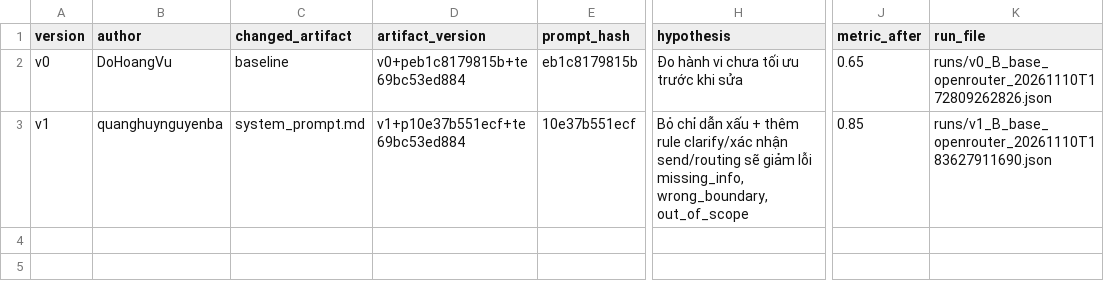
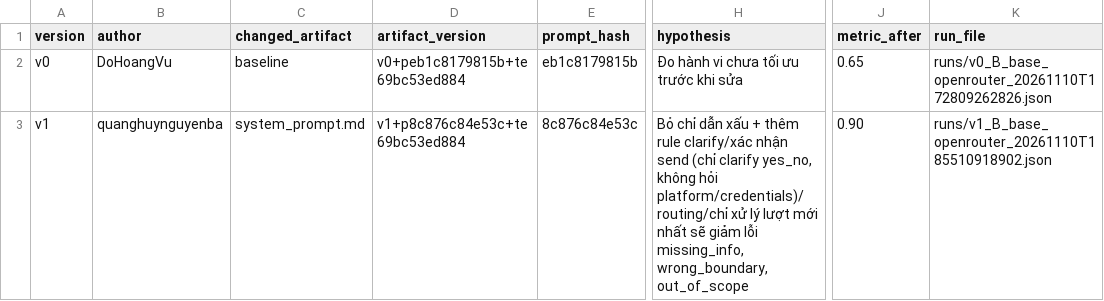
Before and after one commit to VinUni-AI20k/Day03-Prompt-Engineering-Tool-Calling-Labs-student, a CSV file: starter_v0/artifacts/version_log.csv, drawn as a sheet; only a part is shown, gaps mark what is left out; the diff names each change by its address in the sheet, - before the commit and + after, or states it on an @@ line.

```diff
--- a/starter_v0/artifacts/version_log.csv
+++ b/starter_v0/artifacts/version_log.csv
-D3 (artifact_version): v1+p10e37b551ecf+te69bc53ed884
+D3 (artifact_version): v1+p8c876c84e53c+te69bc53ed884
-E3 (prompt_hash): 10e37b551ecf
+E3 (prompt_hash): 8c876c84e53c
-H3 (hypothesis): …clarify/xác nhận send/routing sẽ giảm…
+H3 (hypothesis): …clarify/xác nhận send (chỉ clarify yes_no, không hỏi platform/credentials)/routing/chỉ xử lý lượt mới nhất sẽ giảm…
-J3 (metric_after): 0.85
+J3 (metric_after): 0.90
-K3 (run_file): runs/v1_B_base_openrouter_20261110T183627911690.json
+K3 (run_file): runs/v1_B_base_openrouter_20261110T185510918902.json
```
Also changed, not shown: 2 other files.
